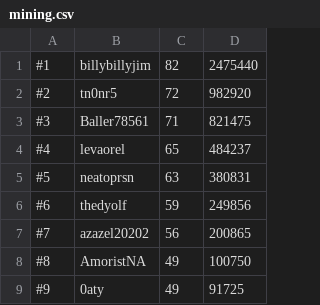
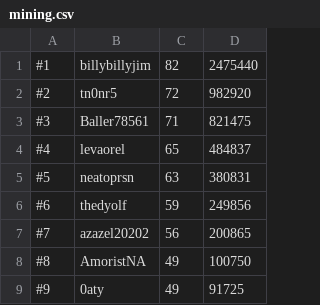
Before and after one commit to skillscape/skillscape, a CSV file: Skillbot/Hiscores/mining.csv, drawn as a sheet; only a part is shown.

```diff
--- a/Skillbot/Hiscores/mining.csv
+++ b/Skillbot/Hiscores/mining.csv
@@ -3,3 +3,3 @@
 #3, Baller78561, 71, 821475
-#4, levaorel, 65, 484237
+#4, levaorel, 65, 484837
 #5, neatoprsn, 63, 380831
```
Also changed, not shown: Skillbot/Hiscores/total.csv, Skillbot/Hiscores/woodcutting.csv.
